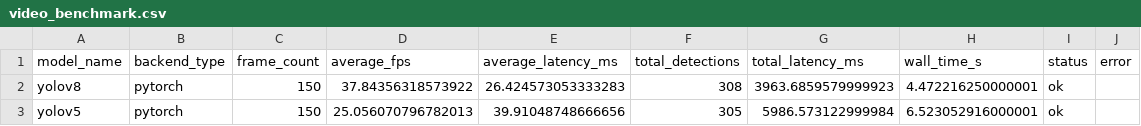
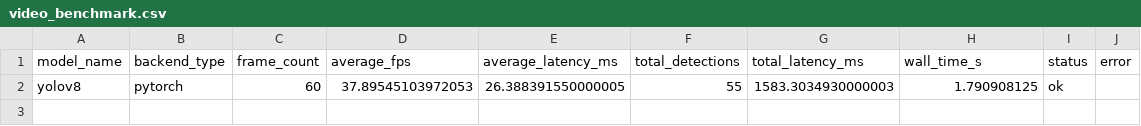
Before and after one commit to Revati-sp/object-detection-inference-optimization, a CSV file: results/video_benchmark.csv, drawn as a sheet.

```diff
--- a/results/video_benchmark.csv
+++ b/results/video_benchmark.csv
@@ -1,3 +1,2 @@
 model_name,backend_type,frame_count,average_fps,average_latency_ms,total_detections,total_latency_ms,wall_time_s,status,error
-yolov8,pytorch,150,37.84356318573922,26.424573053333283,308,3963.6859579999923,4.472216250000001,ok,
-yolov5,pytorch,150,25.056070796782013,39.91048748666656,305,5986.573122999984,6.523052916000001,ok,
+yolov8,pytorch,60,37.89545103972053,26.388391550000005,55,1583.3034930000003,1.790908125,ok,
```
Also changed, not shown: 8 other files.
